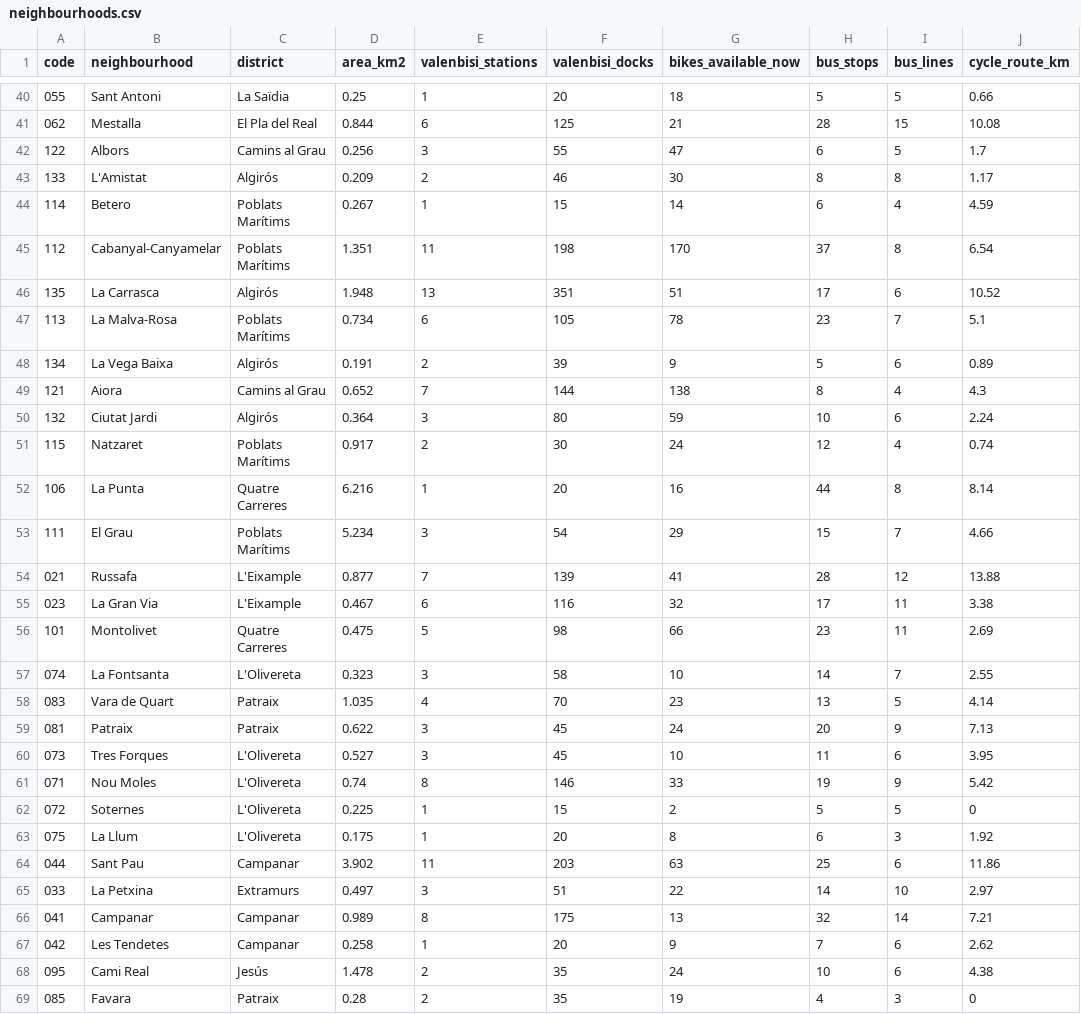
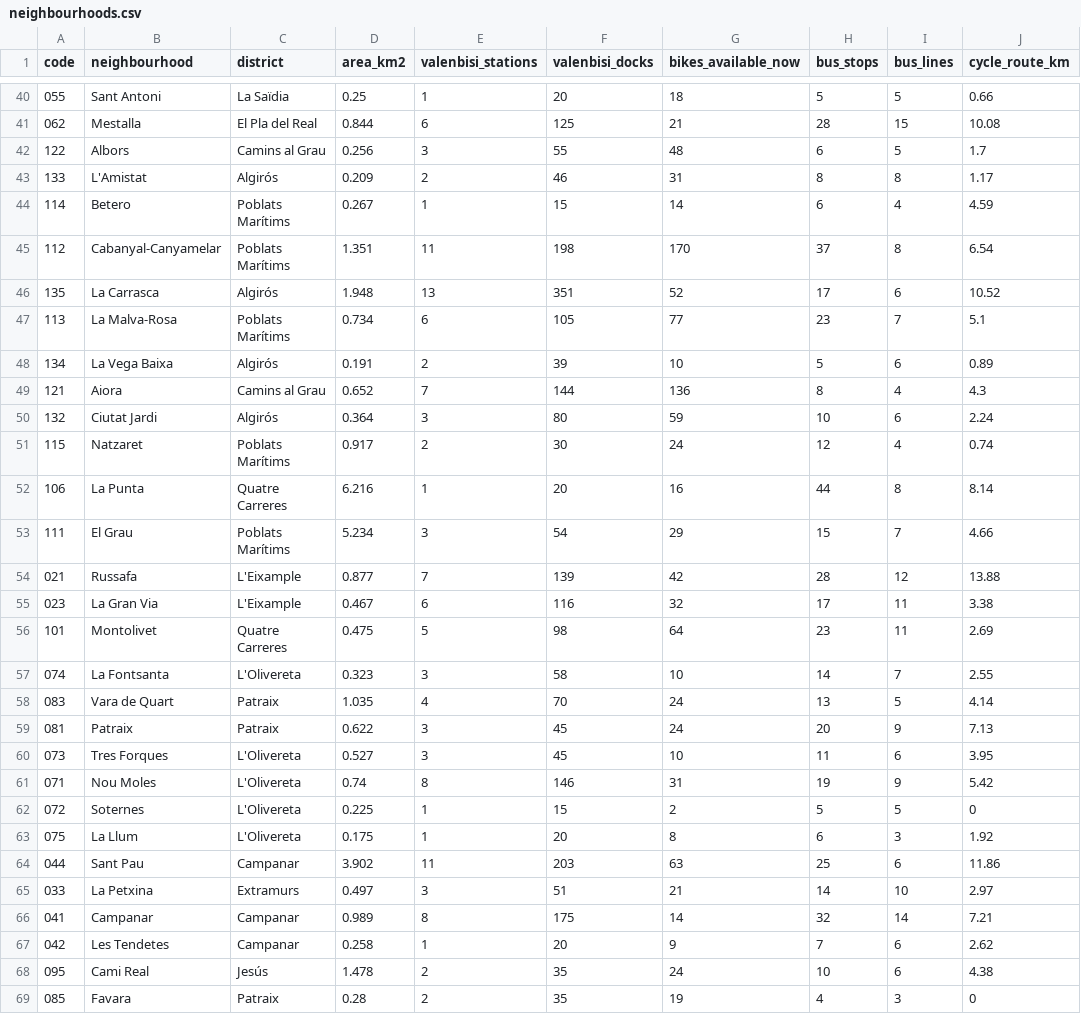
Before and after one commit to Jaimeruizh/valencia-mobility-pulse, a CSV file: kit/neighbourhoods.csv, drawn as a sheet; only a part is shown, gaps mark what is left out; the diff covers the shown part only; the diff names each change by its address in the sheet, - before the commit and + after, or states it on an @@ line.

```diff
--- a/kit/neighbourhoods.csv
+++ b/kit/neighbourhoods.csv
-G42 (bikes_available_now): 47
+G42 (bikes_available_now): 48
-G43 (bikes_available_now): 30
+G43 (bikes_available_now): 31
-G46 (bikes_available_now): 51
+G46 (bikes_available_now): 52
-G47 (bikes_available_now): 78
+G47 (bikes_available_now): 77
-G48 (bikes_available_now): 9
+G48 (bikes_available_now): 10
-G49 (bikes_available_now): 138
+G49 (bikes_available_now): 136
-G54 (bikes_available_now): 41
+G54 (bikes_available_now): 42
-G56 (bikes_available_now): 66
+G56 (bikes_available_now): 64
-G58 (bikes_available_now): 23
+G58 (bikes_available_now): 24
-G61 (bikes_available_now): 33
+G61 (bikes_available_now): 31
-G65 (bikes_available_now): 22
+G65 (bikes_available_now): 21
-G66 (bikes_available_now): 13
+G66 (bikes_available_now): 14
```
Also changed, not shown: 12 edited cells elsewhere in this file, kit/city_history.csv, kit/valenbisi_stations.csv, 7 other files.
